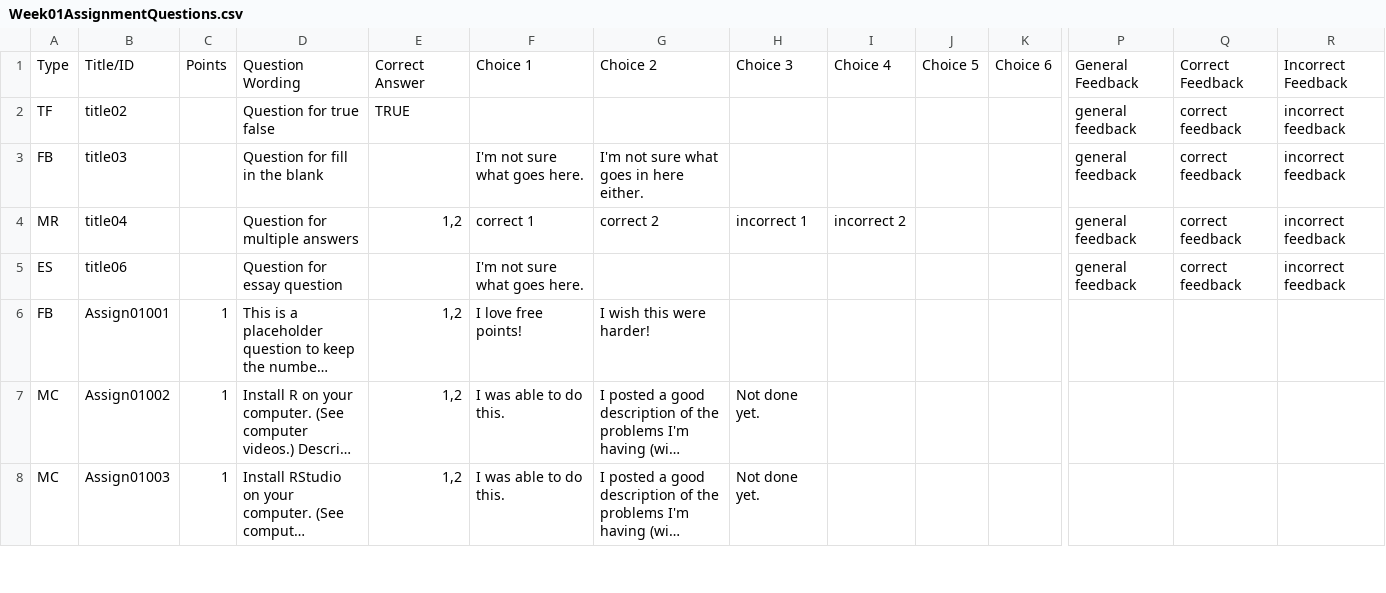
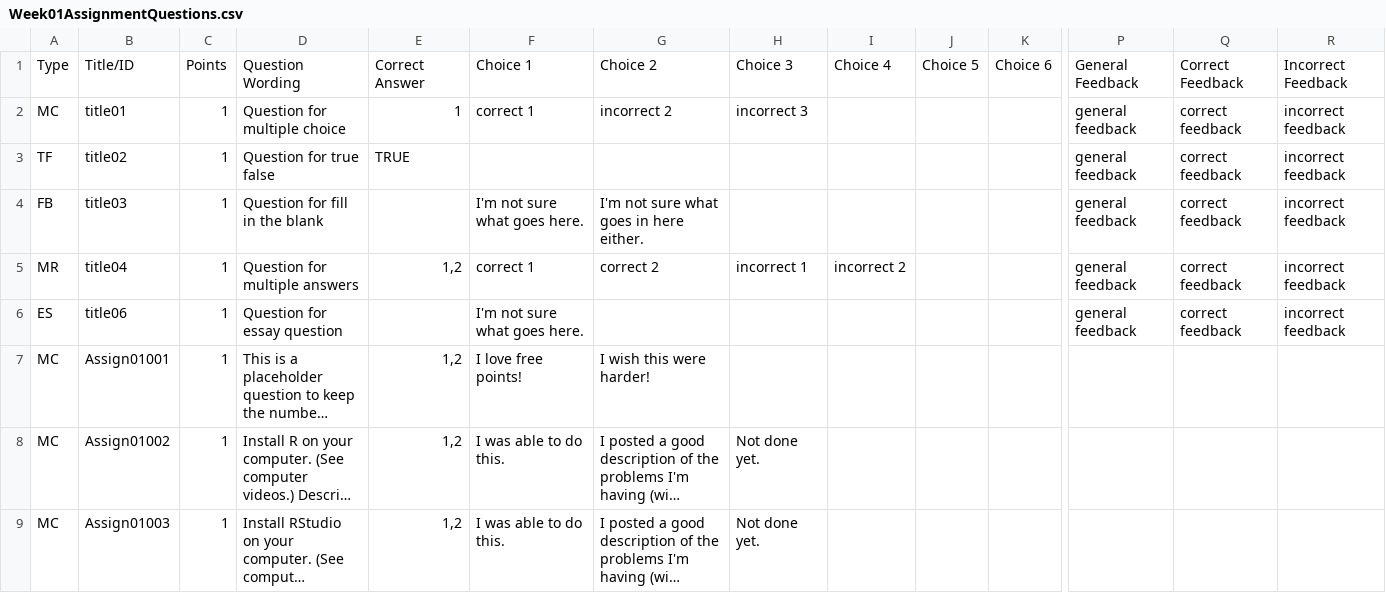
Before and after one commit to cmcntsh/dev_StatisticsContent, a CSV file: materials/Week01AssignmentQuestions.csv, drawn as a sheet; only a part is shown, gaps mark what is left out; long unchanged cells end in …; addresses are those after the commit; rows hold the shown columns only; the diff covers the shown part only; the diff names each change by its address in the sheet, - before the commit and + after, or states it on an @@ line.

Commit message:
wk1 assignment code fix

```diff
--- a/materials/Week01AssignmentQuestions.csv
+++ b/materials/Week01AssignmentQuestions.csv
+row 2: MC | title01 | 1 | Question for multiple choice | 1 | correct 1 | incorrect 2 | incorrect 3 |  |  |  | general feedback | correct feedback | incorrect feedback
-C3:C6: (empty)
+C3:C6: 1
-A7: FB
+A7: MC
```
Also changed, not shown: 4 edited cells elsewhere in this file.
